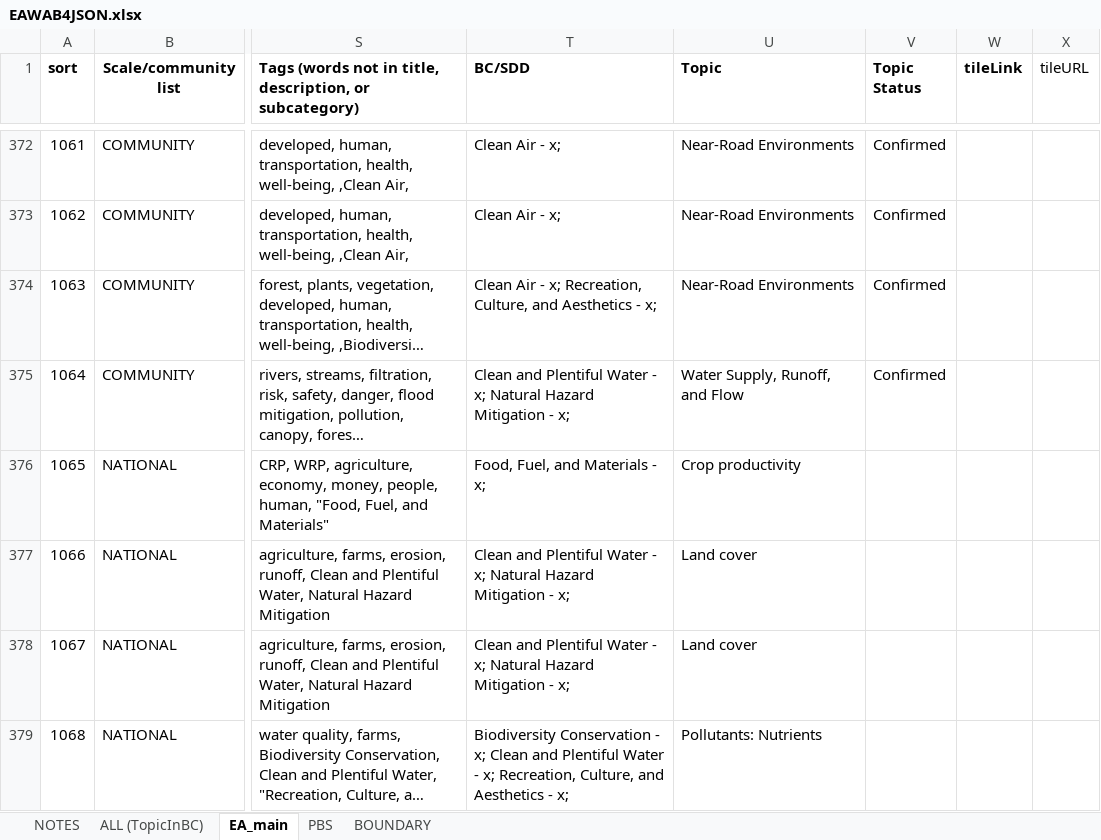
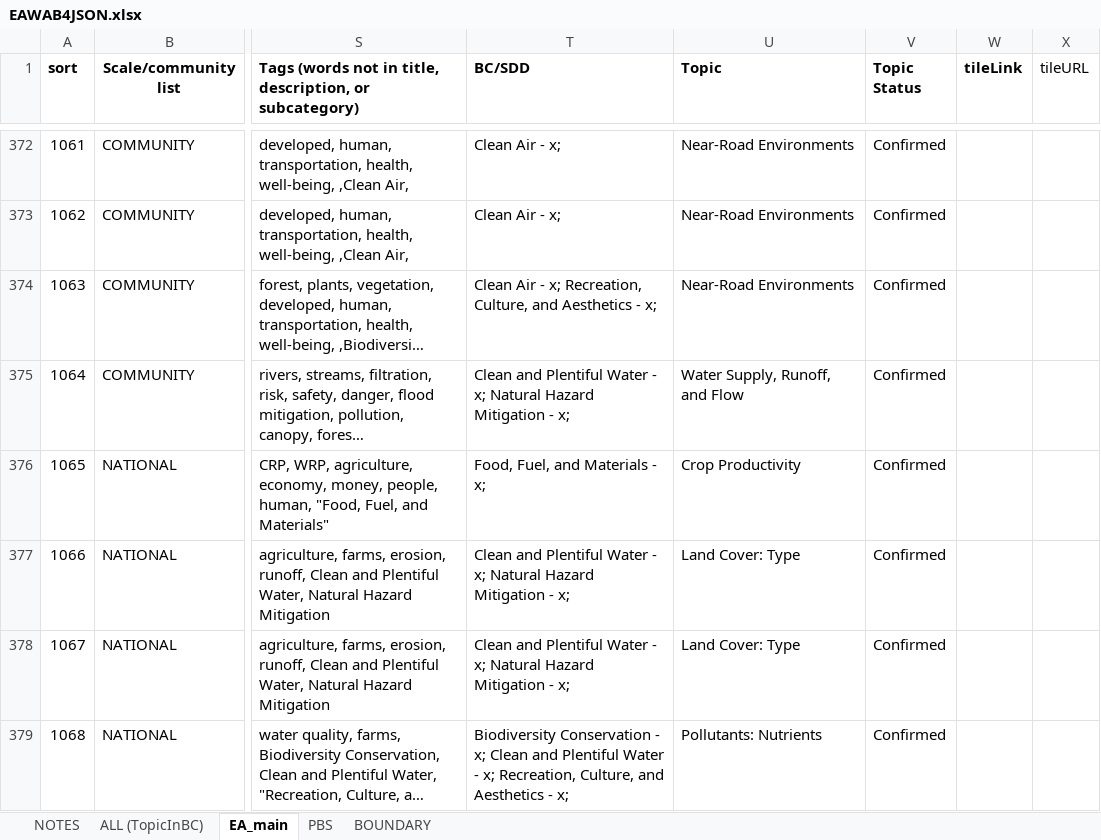
Before and after one commit to USEPA/EnviroAtlas_JSApp, an Excel workbook: scripts/EAWAB4JSON.xlsx, sheet EA_main, drawn as a sheet; only a part is shown, gaps mark what is left out; long unchanged cells end in …; values as stored, in another font and other column widths than the file's, no borders; the diff covers the shown part only; the diff names each change by its address in the sheet, - before the commit and + after, or states it on an @@ line.

```diff
--- a/scripts/EAWAB4JSON.xlsx (sheet EA_main)
+++ b/scripts/EAWAB4JSON.xlsx (sheet EA_main)
-U376 (Topic): Crop productivity
+U376 (Topic): Crop Productivity
-V376:V379 (Topic Status): (empty)
+V376:V379 (Topic Status): Confirmed
-U377:U378 (Topic): Land cover
+U377:U378 (Topic): Land Cover: Type
```
Also changed, not shown: 17 edited cells and cell formats elsewhere in this sheet, sheet ALL (TopicInBC), 8 other files.
